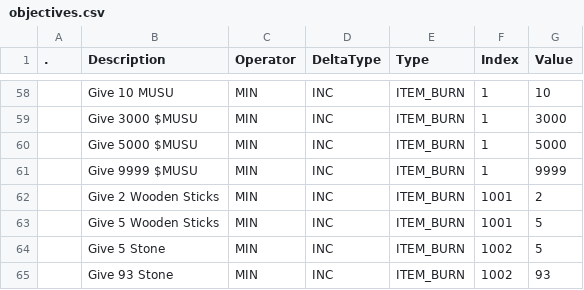
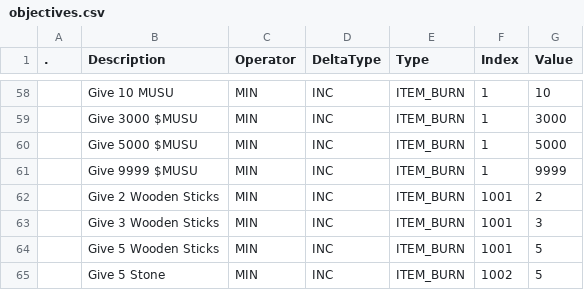
Before and after one commit to tokedo/kamigotchi-gdd, a CSV file: catalogs/quests/objectives.csv, drawn as a sheet; only a part is shown, gaps mark what is left out; the shorter side is filled out with more unchanged rows; the diff names each change by its address in the sheet, - before the commit and + after, or states it on an @@ line.

```diff
--- a/catalogs/quests/objectives.csv
+++ b/catalogs/quests/objectives.csv
+row 63:  | Give 3 Wooden Sticks | MIN | INC | ITEM_BURN | 1001 | 3
```
Also changed, not shown: catalogs/quests/quests.csv, 4 other files.
